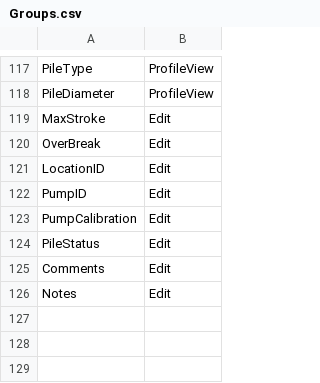
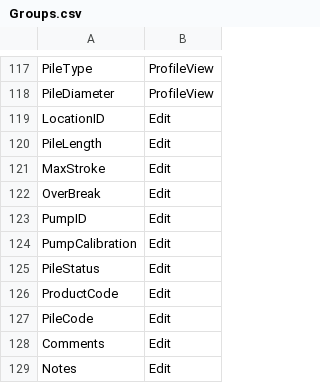
Before and after one commit to msdrillingapp/msdrillingapp.github.io, a CSV file: assets/Groups.csv, drawn as a sheet; only a part is shown, gaps mark what is left out.

```diff
--- a/assets/Groups.csv
+++ b/assets/Groups.csv
@@ -118,5 +118,6 @@ PileType,ProfileView
 PileDiameter,ProfileView
+LocationID,Edit
+PileLength,Edit
 MaxStroke,Edit
 OverBreak,Edit
-LocationID,Edit
 PumpID,Edit
@@ -124,2 +125,4 @@ PumpCalibration,Edit
 PileStatus,Edit
+ProductCode,Edit
+PileCode,Edit
 Comments,Edit
```
Also changed, not shown: 1 other file.
